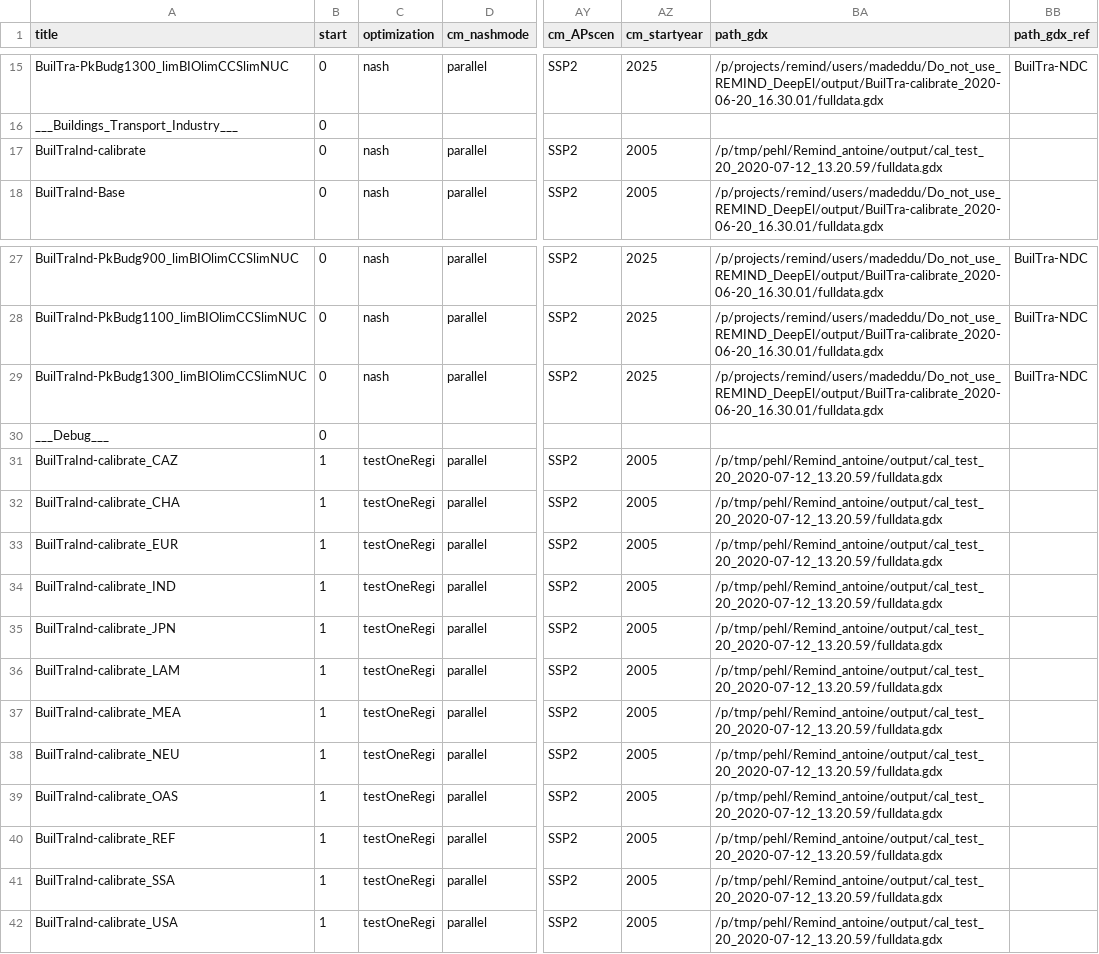
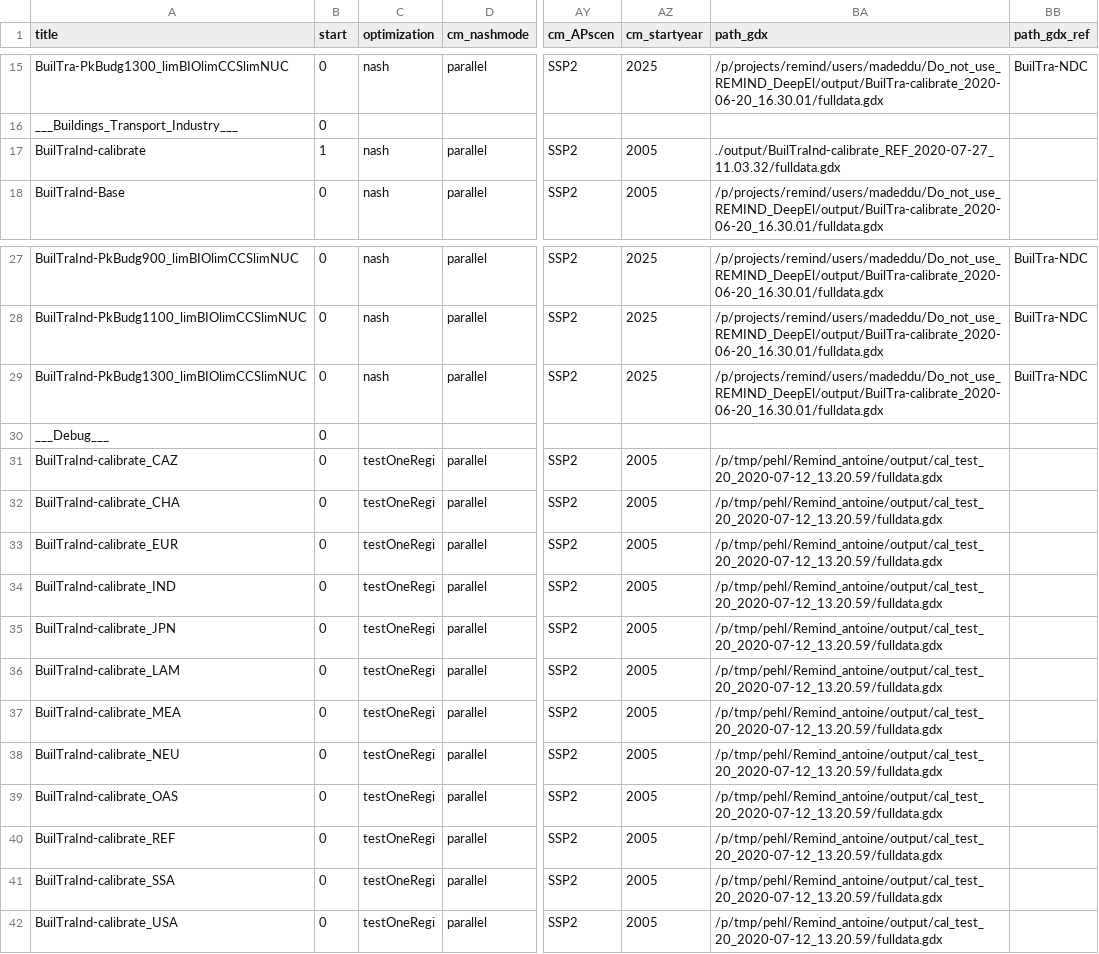
Before and after one commit to remindmodel/remind, a CSV file: config/scenario_config_DeepEl.csv, drawn as a sheet; only a part is shown, gaps mark what is left out; the diff names each change by its address in the sheet, - before the commit and + after, or states it on an @@ line.

Commit message:
update scenario_config; include debug runs; use .gdx from testOneRegi iteration

```diff
--- a/config/scenario_config_DeepEl.csv
+++ b/config/scenario_config_DeepEl.csv
-B17 (start): 0
+B17 (start): 1
-BA17 (path_gdx): /p/tmp/pehl/Remind_antoine/output/cal_test_20_2020-07-12_13.20.59/fulldata.gdx
+BA17 (path_gdx): ./output/BuilTraInd-calibrate_REF_2020-07-27_11.03.32/fulldata.gdx
-B31:B42 (start): 1
+B31:B42 (start): 0
```
